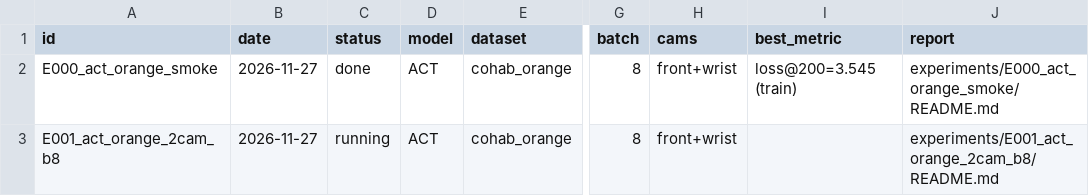
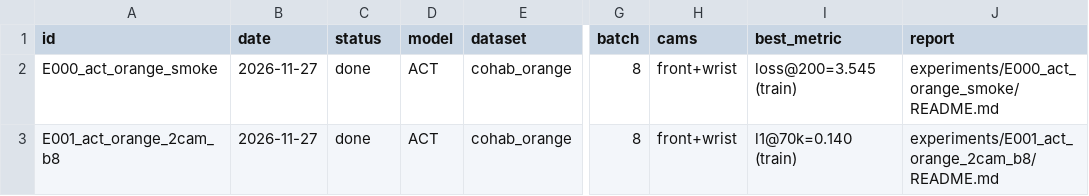
Before and after one commit to ChanLumerico/aiku-hands, a CSV file: experiments/registry.csv, drawn as a sheet; only a part is shown, gaps mark what is left out; the diff names each change by its address in the sheet, - before the commit and + after, or states it on an @@ line.

```diff
--- a/experiments/registry.csv
+++ b/experiments/registry.csv
-C3 (status): running
+C3 (status): done
-I3 (best_metric): (empty)
+I3 (best_metric): l1@70k=0.140 (train)
```
Also changed, not shown: 20 other files.
